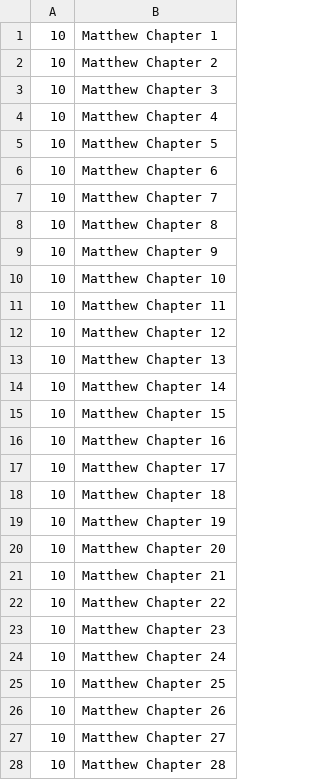
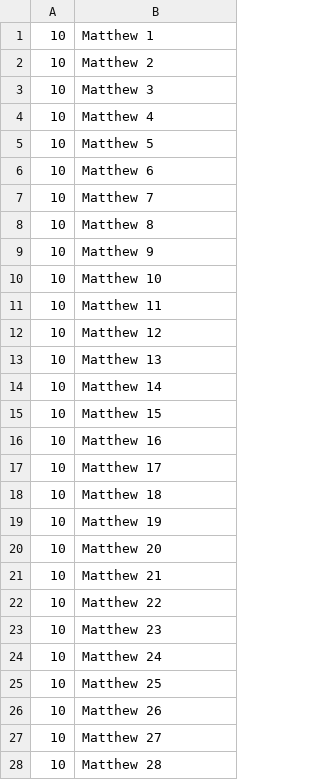
Before and after one commit to 12401453/torot_2023, a CSV file: Webscraping_Czechs/Titus/assem_subtitles.csv, drawn as a sheet; only a part is shown; the diff covers the shown part only.

```diff
--- a/Webscraping_Czechs/Titus/assem_subtitles.csv
+++ b/Webscraping_Czechs/Titus/assem_subtitles.csv
@@ -1,28 +1,28 @@
-10|Matthew Chapter 1
-10|Matthew Chapter 2
-10|Matthew Chapter 3
-10|Matthew Chapter 4
-10|Matthew Chapter 5
-10|Matthew Chapter 6
-10|Matthew Chapter 7
-10|Matthew Chapter 8
-10|Matthew Chapter 9
-10|Matthew Chapter 10
-10|Matthew Chapter 11
-10|Matthew Chapter 12
-10|Matthew Chapter 13
-10|Matthew Chapter 14
-10|Matthew Chapter 15
-10|Matthew Chapter 16
-10|Matthew Chapter 17
-10|Matthew Chapter 18
-10|Matthew Chapter 19
-10|Matthew Chapter 20
-10|Matthew Chapter 21
-10|Matthew Chapter 22
-10|Matthew Chapter 23
-10|Matthew Chapter 24
-10|Matthew Chapter 25
-10|Matthew Chapter 26
-10|Matthew Chapter 27
-10|Matthew Chapter 28
+10|Matthew 1
+10|Matthew 2
+10|Matthew 3
+10|Matthew 4
+10|Matthew 5
+10|Matthew 6
+10|Matthew 7
+10|Matthew 8
+10|Matthew 9
+10|Matthew 10
+10|Matthew 11
+10|Matthew 12
+10|Matthew 13
+10|Matthew 14
+10|Matthew 15
+10|Matthew 16
+10|Matthew 17
+10|Matthew 18
+10|Matthew 19
+10|Matthew 20
+10|Matthew 21
+10|Matthew 22
+10|Matthew 23
+10|Matthew 24
+10|Matthew 25
+10|Matthew 26
+10|Matthew 27
+10|Matthew 28
```
Also changed, not shown: 59 edited cells elsewhere in this file, 6 other files.
